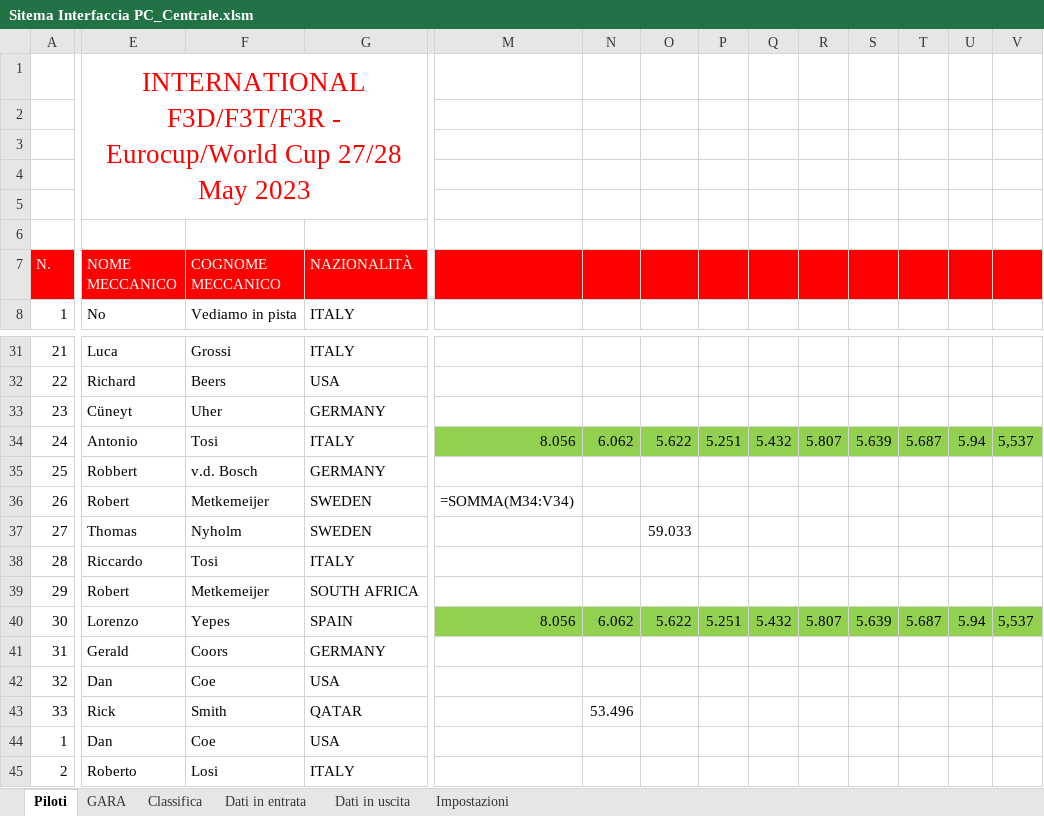
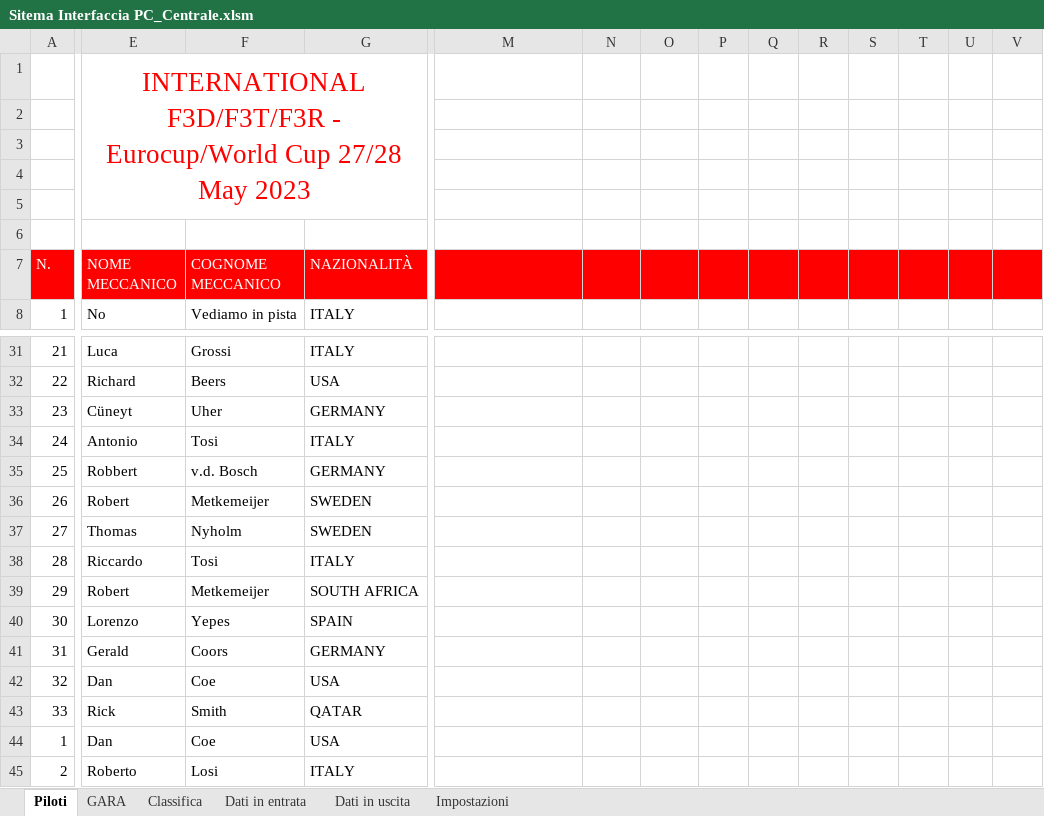
Before and after one commit to giachy96/Sistema_Pylon, an Excel workbook: Interfaccia Gara PC/Sistema_Interfaccia 30_05_Rev2/Sitema Interfaccia PC_Centrale.xlsm, sheet Piloti, drawn as a sheet; only a part is shown, gaps mark what is left out; values as stored, in another font and other column widths than the file's, no borders; charts and pictures not drawn; the diff covers the shown part only; the diff names each change by its address in the sheet, - before the commit and + after, or states it on an @@ line.

```diff
--- a/Interfaccia Gara PC/Sistema_Interfaccia 30_05_Rev2/Sitema Interfaccia PC_Centrale.xlsm (sheet Piloti)
+++ b/Interfaccia Gara PC/Sistema_Interfaccia 30_05_Rev2/Sitema Interfaccia PC_Centrale.xlsm (sheet Piloti)
-E1:J5 merged
+E1:H5 merged
-M34: 8.056
+M34: (empty)
-M34:V34 fill: #92D050
+M34:V34 fill: none
-N34: 6.062
+N34: (empty)
-O34: 5.622
+O34: (empty)
-P34: 5.251
+P34: (empty)
-Q34: 5.432
+Q34: (empty)
-R34: 5.807
+R34: (empty)
-S34: 5.639
+S34: (empty)
-T34: 5.687
+T34: (empty)
-U34: 5.94
+U34: (empty)
-V34: 5,537
+V34: (empty)
-M36: =SOMMA(M34:V34)
+M36: (empty)
-O37: 59.033
+O37: (empty)
-M40: 8.056
+M40: (empty)
-M40:V40 fill: #92D050
+M40:V40 fill: none
-N40: 6.062
+N40: (empty)
-O40: 5.622
+O40: (empty)
-P40: 5.251
+P40: (empty)
-Q40: 5.432
+Q40: (empty)
-R40: 5.807
+R40: (empty)
-S40: 5.639
+S40: (empty)
-T40: 5.687
+T40: (empty)
-U40: 5.94
+U40: (empty)
-V40: 5,537
+V40: (empty)
-N43: 53.496
+N43: (empty)
```
Also changed, not shown: 13 edited cells and cell formats elsewhere in this sheet, sheet Classifica, sheet GARA, charts or pictures, 1 other file.
